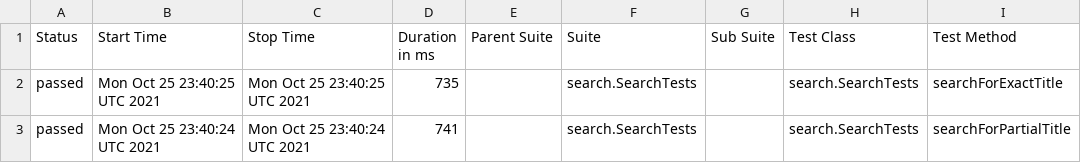
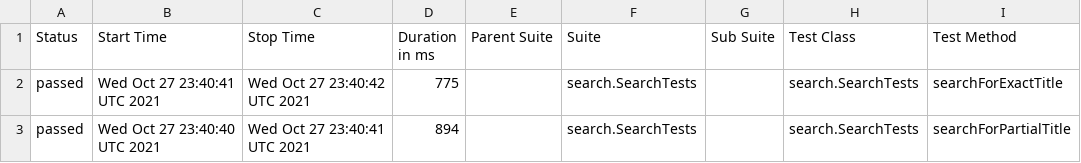
Before and after one commit to reinaldorossetti/playwright-java, a CSV file: chrome/data/suites.csv, drawn as a sheet; only a part is shown; the diff names each change by its address in the sheet, - before the commit and + after, or states it on an @@ line.

```diff
--- a/chrome/data/suites.csv
+++ b/chrome/data/suites.csv
-B2 (Start Time): Mon Oct 25 23:40:25 UTC 2021
+B2 (Start Time): Wed Oct 27 23:40:41 UTC 2021
-C2 (Stop Time): Mon Oct 25 23:40:25 UTC 2021
+C2 (Stop Time): Wed Oct 27 23:40:42 UTC 2021
-D2 (Duration in ms): 735
+D2 (Duration in ms): 775
-B3 (Start Time): Mon Oct 25 23:40:24 UTC 2021
+B3 (Start Time): Wed Oct 27 23:40:40 UTC 2021
-C3 (Stop Time): Mon Oct 25 23:40:24 UTC 2021
+C3 (Stop Time): Wed Oct 27 23:40:41 UTC 2021
-D3 (Duration in ms): 741
+D3 (Duration in ms): 894
```
Also changed, not shown: 17 other files.
